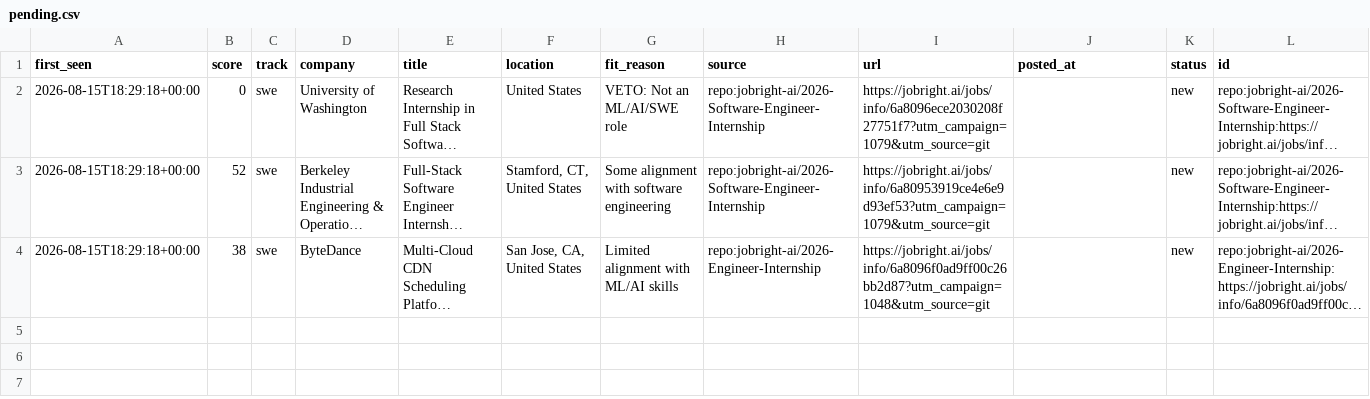
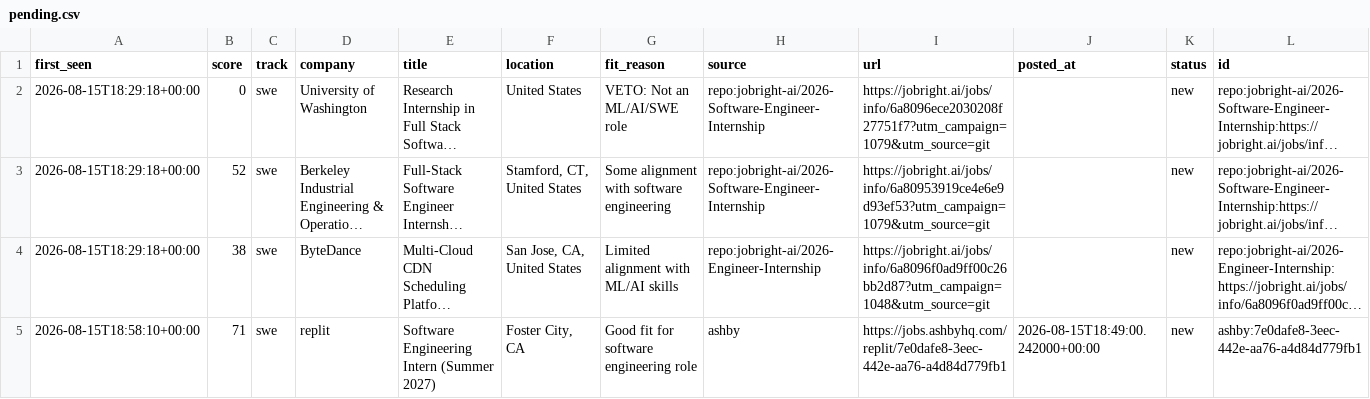
Before and after one commit to ShuklaA11/Sentinel, a CSV file: data/pending.csv, drawn as a sheet; long unchanged cells end in …; the diff names each change by its address in the sheet, - before the commit and + after, or states it on an @@ line.

```diff
--- a/data/pending.csv
+++ b/data/pending.csv
+row 5: 2026-08-15T18:58:10+00:00 | 71 | swe | replit | Software Engineering Intern (Summer 2027) | Foster City, CA | Good fit for software engineering role | ashby | https://jobs.ashbyhq.com/replit/7e0dafe8-3eec-442e-aa76-a4d84d779fb1 | 2026-08-15T18:49:00.242000+00:00 | new | ashby:7e0dafe8-3eec-442e-aa76-a4d84d779fb1
```
Also changed, not shown: 2 other files.
